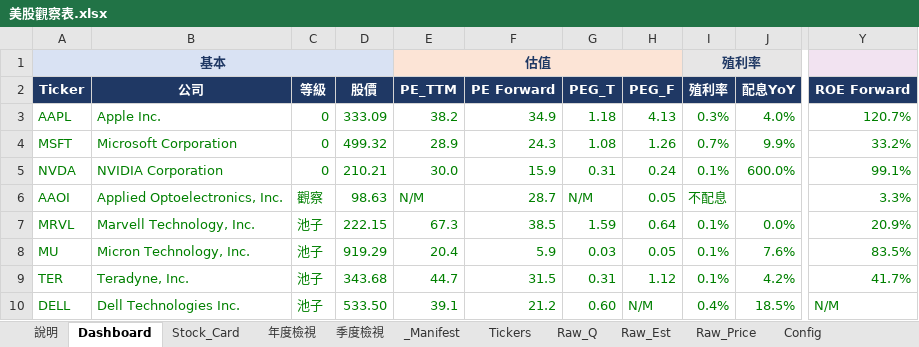
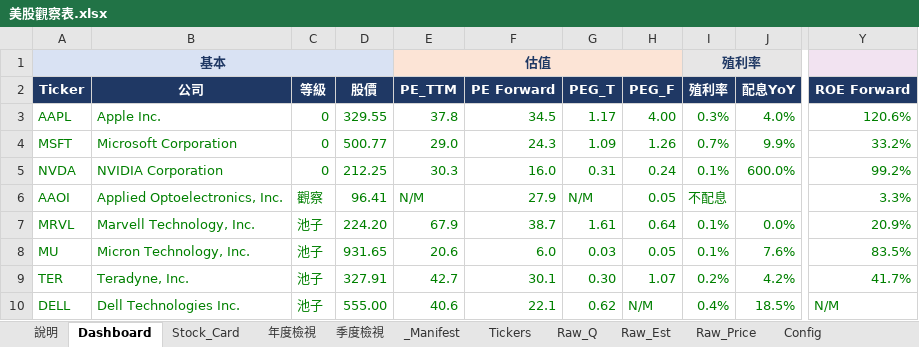
Before and after one commit to Kira11-ja/stocktracker, an Excel workbook: 美股觀察表.xlsx, sheet Dashboard, drawn as a sheet; only a part is shown, gaps mark what is left out; values as stored, in another font and other column widths than the file's, no borders; charts and pictures and conditional formats not drawn; the diff covers the shown part only; the diff names each change by its address in the sheet, - before the commit and + after, or states it on an @@ line.

```diff
--- a/美股觀察表.xlsx (sheet Dashboard)
+++ b/美股觀察表.xlsx (sheet Dashboard)
-D3 (股價): 333.09
+D3 (股價): 329.55
-E3 (PE_TTM): 38.2
+E3 (PE_TTM): 37.8
-F3 (PE Forward): 34.9
+F3 (PE Forward): 34.5
-G3 (PEG_T): 1.18
+G3 (PEG_T): 1.17
-H3 (PEG_F): 4.13
+H3 (PEG_F): 4.00
-Y3 (ROE Forward): 120.7%
+Y3 (ROE Forward): 120.6%
-D4 (股價): 499.32
+D4 (股價): 500.77
-E4 (PE_TTM): 28.9
+E4 (PE_TTM): 29.0
-G4 (PEG_T): 1.08
+G4 (PEG_T): 1.09
-D5 (股價): 210.21
+D5 (股價): 212.25
-E5 (PE_TTM): 30.0
+E5 (PE_TTM): 30.3
-F5 (PE Forward): 15.9
+F5 (PE Forward): 16.0
-Y5 (ROE Forward): 99.1%
+Y5 (ROE Forward): 99.2%
-D6 (股價): 98.63
+D6 (股價): 96.41
-F6 (PE Forward): 28.7
+F6 (PE Forward): 27.9
-D7 (股價): 222.15
+D7 (股價): 224.20
-E7 (PE_TTM): 67.3
+E7 (PE_TTM): 67.9
-F7 (PE Forward): 38.5
+F7 (PE Forward): 38.7
-G7 (PEG_T): 1.59
+G7 (PEG_T): 1.61
-D8 (股價): 919.29
+D8 (股價): 931.65
-E8 (PE_TTM): 20.4
+E8 (PE_TTM): 20.6
-F8 (PE Forward): 5.9
+F8 (PE Forward): 6.0
-D9 (股價): 343.68
+D9 (股價): 327.91
-E9 (PE_TTM): 44.7
+E9 (PE_TTM): 42.7
-F9 (PE Forward): 31.5
+F9 (PE Forward): 30.1
-G9 (PEG_T): 0.31
+G9 (PEG_T): 0.30
-H9 (PEG_F): 1.12
+H9 (PEG_F): 1.07
-I9 (殖利率): 0.1%
+I9 (殖利率): 0.2%
-D10 (股價): 533.50
+D10 (股價): 555.00
-E10 (PE_TTM): 39.1
+E10 (PE_TTM): 40.6
-F10 (PE Forward): 21.2
+F10 (PE Forward): 22.1
-G10 (PEG_T): 0.60
+G10 (PEG_T): 0.62
```
Also changed, not shown: 1 added row and 78 edited cells elsewhere in this sheet, sheet Raw_Q, sheet Raw_Price, sheet _Manifest, sheet Raw_Est, sheet Stock_Card, sheet 年度檢視, 1 more sheet, 8 other files.
